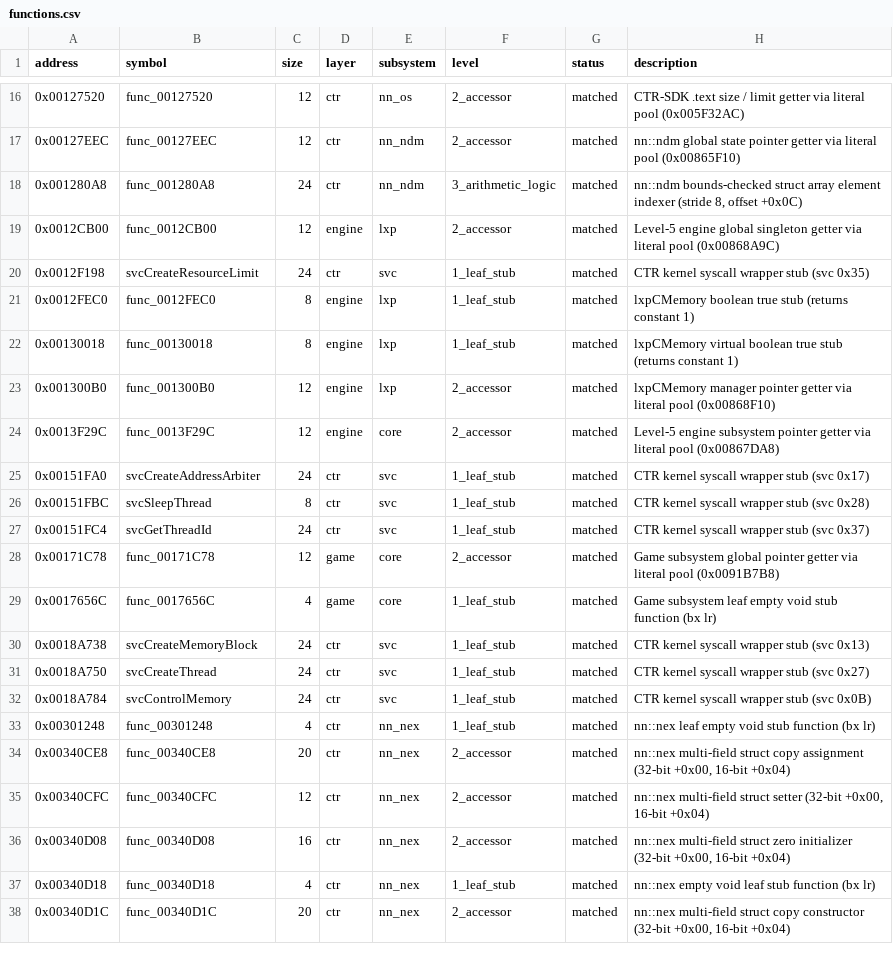
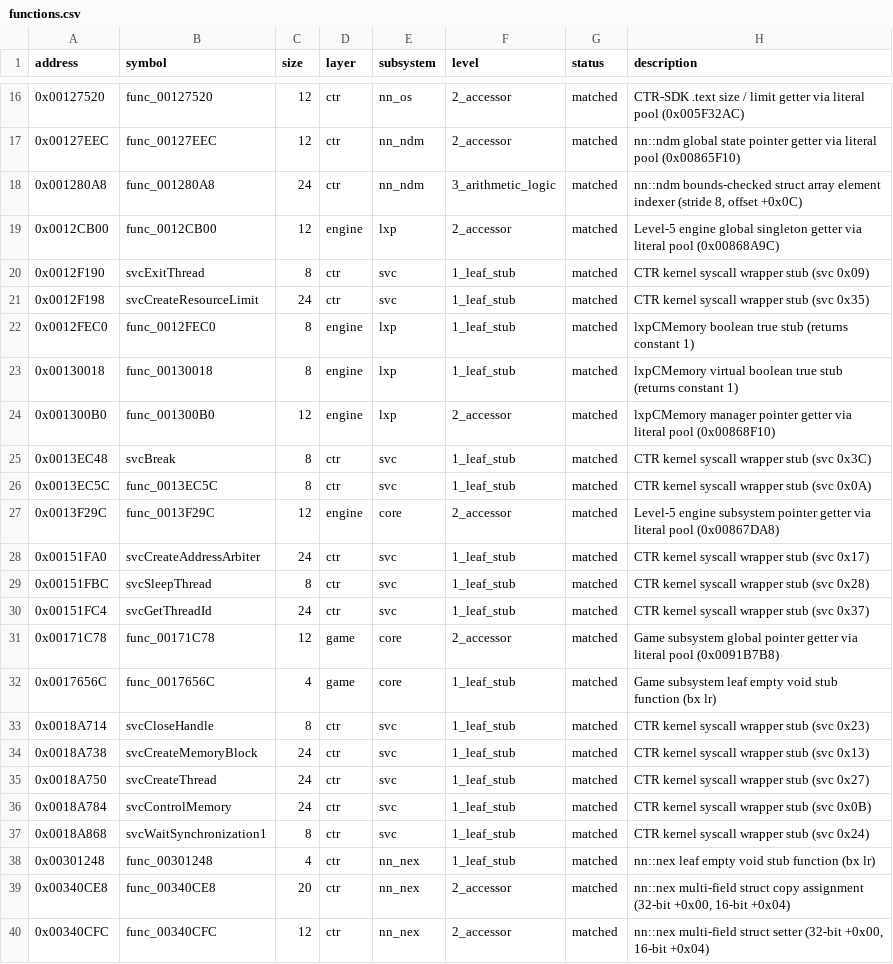
Before and after one commit to ChaconMoon/yokai-watch-2-decompiled, a CSV file: config/functions.csv, drawn as a sheet; only a part is shown, gaps mark what is left out; the shorter side is filled out with more unchanged rows; the diff names each change by its address in the sheet, - before the commit and + after, or states it on an @@ line.

Commit message:
feat(ctr): match svc syscalls (svcExitThread, svcCloseHandle, svcWaitSynchronization1, svcBreak, func_0013EC5C)

```diff
--- a/config/functions.csv
+++ b/config/functions.csv
+row 20: 0x0012F190 | svcExitThread | 8 | ctr | svc | 1_leaf_stub | matched | CTR kernel syscall wrapper stub (svc 0x09)
+row 25: 0x0013EC48 | svcBreak | 8 | ctr | svc | 1_leaf_stub | matched | CTR kernel syscall wrapper stub (svc 0x3C)
+row 26: 0x0013EC5C | func_0013EC5C | 8 | ctr | svc | 1_leaf_stub | matched | CTR kernel syscall wrapper stub (svc 0x0A)
+row 33: 0x0018A714 | svcCloseHandle | 8 | ctr | svc | 1_leaf_stub | matched | CTR kernel syscall wrapper stub (svc 0x23)
+row 37: 0x0018A868 | svcWaitSynchronization1 | 8 | ctr | svc | 1_leaf_stub | matched | CTR kernel syscall wrapper stub (svc 0x24)
```
Also changed, not shown: 8 other files.
